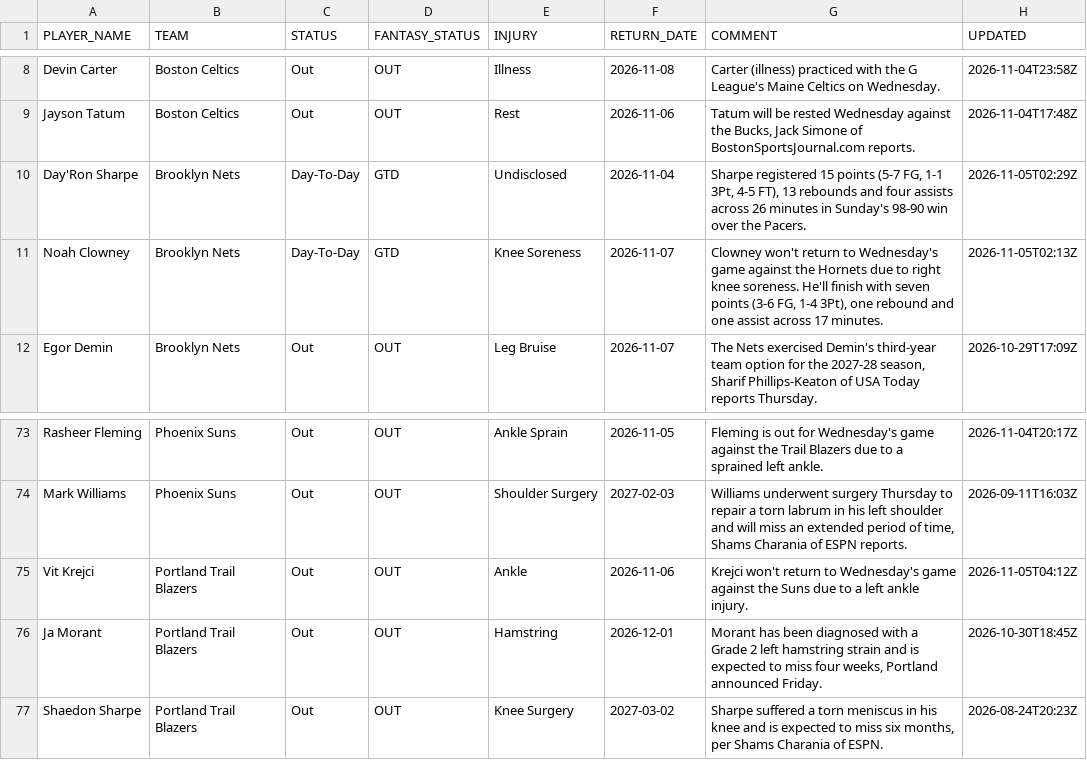
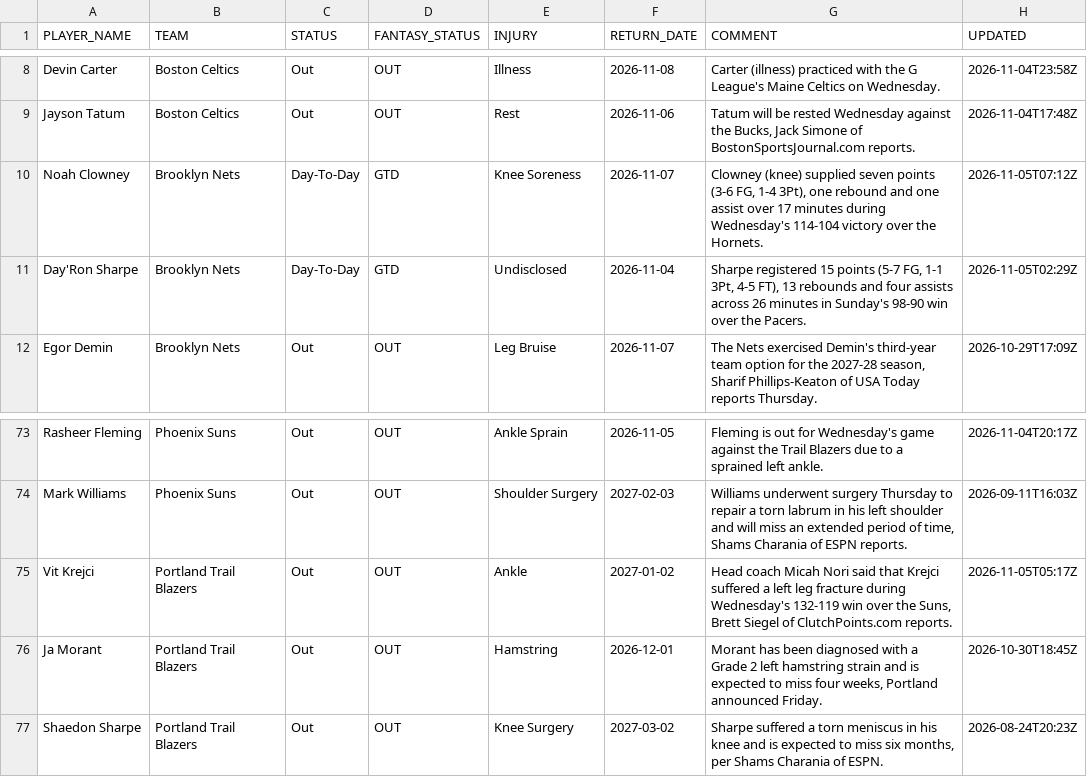
Before and after one commit to RoiGreen/dagger, a CSV file: nba_2026_27/injuries.csv, drawn as a sheet; only a part is shown, gaps mark what is left out.

```diff
--- a/nba_2026_27/injuries.csv
+++ b/nba_2026_27/injuries.csv
@@ -9,4 +9,4 @@ Devin Carter,Boston Celtics,Out,OUT,Illness,2026-11-08,Carter (illness) practice
 Jayson Tatum,Boston Celtics,Out,OUT,Rest,2026-11-06,"Tatum will be rested Wednesday against the Bucks, Jack Simone of BostonSportsJournal.com reports.",2026-11-04T17:48Z
+Noah Clowney,Brooklyn Nets,Day-To-Day,GTD,Knee Soreness,2026-11-07,"Clowney (knee) supplied seven points (3-6 FG, 1-4 3Pt), one rebound and one assist over 17 minutes during Wednesday's 114-104 victory over the Hornets.",2026-11-05T07:12Z
 Day'Ron Sharpe,Brooklyn Nets,Day-To-Day,GTD,Undisclosed,2026-11-04,"Sharpe registered 15 points (5-7 FG, 1-1 3Pt, 4-5 FT), 13 rebounds and four assists across 26 minutes in Sunday's 98-90 win over the Pacers.",2026-11-05T02:29Z
-Noah Clowney,Brooklyn Nets,Day-To-Day,GTD,Knee Soreness,2026-11-07,"Clowney won't return to Wednesday's game against the Hornets due to right knee soreness. He'll finish with seven points (3-6 FG, 1-4 3Pt), one rebound and one assist across 17 minutes.",2026-11-05T02:13Z
 Egor Demin,Brooklyn Nets,Out,OUT,Leg Bruise,2026-11-07,"The Nets exercised Demin's third-year team option for the 2027-28 season, Sharif Phillips-Keaton of USA Today reports Thursday.",2026-10-29T17:09Z
@@ -74,3 +74,3 @@ Rasheer Fleming,Phoenix Suns,Out,OUT,Ankle Sprain,2026-11-05,Fleming is out for
 Mark Williams,Phoenix Suns,Out,OUT,Shoulder Surgery,2027-02-03,"Williams underwent surgery Thursday to repair a torn labrum in his left shoulder and will miss an extended period of time, Shams Charania of ESPN reports.",2026-09-11T16:03Z
-Vit Krejci,Portland Trail Blazers,Out,OUT,Ankle,2026-11-06,Krejci won't return to Wednesday's game against the Suns due to a left ankle injury.,2026-11-05T04:12Z
+Vit Krejci,Portland Trail Blazers,Out,OUT,Ankle,2027-01-02,"Head coach Micah Nori said that Krejci suffered a left leg fracture during Wednesday's 132-119 win over the Suns, Brett Siegel of ClutchPoints.com reports.",2026-11-05T05:17Z
 Ja Morant,Portland Trail Blazers,Out,OUT,Hamstring,2026-12-01,"Morant has been diagnosed with a Grade 2 left hamstring strain and is expected to miss four weeks, Portland announced Friday.",2026-10-30T18:45Z
```
Also changed, not shown: nba_2025_26/player_index_2026_27.csv, nba_2026_27/advanced_regular.csv, 12 other files.
